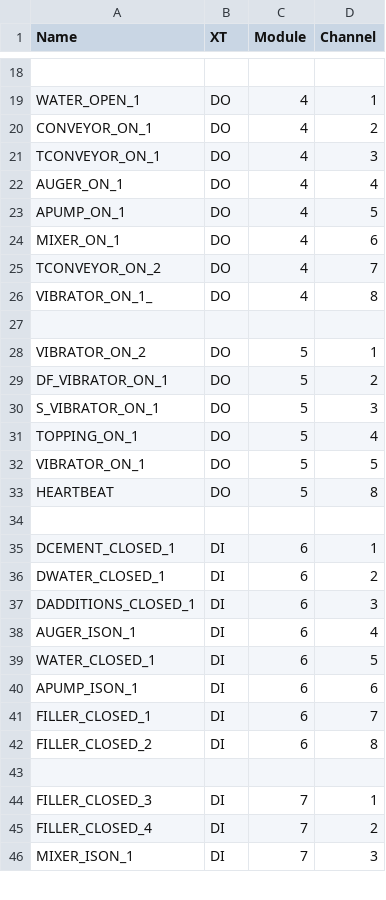
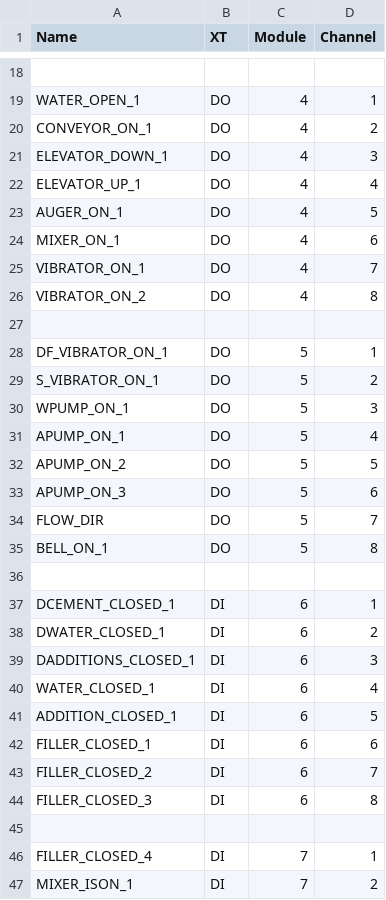
Before and after one commit to vlinnik/etalon_230508, a CSV file: src/io.csv, drawn as a sheet; only a part is shown, gaps mark what is left out; the diff covers the shown part only.

```diff
--- a/src/io.csv
+++ b/src/io.csv
@@ -20,15 +20,17 @@ WATER_OPEN_1;DO;4;1
 CONVEYOR_ON_1;DO;4;2
-TCONVEYOR_ON_1;DO;4;3
-AUGER_ON_1;DO;4;4
-APUMP_ON_1;DO;4;5
+ELEVATOR_DOWN_1;DO;4;3
+ELEVATOR_UP_1;DO;4;4
+AUGER_ON_1;DO;4;5
 MIXER_ON_1;DO;4;6
-TCONVEYOR_ON_2;DO;4;7
-VIBRATOR_ON_1_;DO;4;8
+VIBRATOR_ON_1;DO;4;7
+VIBRATOR_ON_2;DO;4;8
 
-VIBRATOR_ON_2;DO;5;1
-DF_VIBRATOR_ON_1;DO;5;2
-S_VIBRATOR_ON_1;DO;5;3
-TOPPING_ON_1;DO;5;4
-VIBRATOR_ON_1;DO;5;5
-HEARTBEAT;DO;5;8
+DF_VIBRATOR_ON_1;DO;5;1
+S_VIBRATOR_ON_1;DO;5;2
+WPUMP_ON_1;DO;5;3
+APUMP_ON_1;DO;5;4
+APUMP_ON_2;DO;5;5
+APUMP_ON_3;DO;5;6
+FLOW_DIR;DO;5;7
+BELL_ON_1;DO;5;8
 
@@ -37,10 +39,9 @@ DWATER_CLOSED_1;DI;6;2
 DADDITIONS_CLOSED_1;DI;6;3
-AUGER_ISON_1;DI;6;4
-WATER_CLOSED_1;DI;6;5
-APUMP_ISON_1;DI;6;6
-FILLER_CLOSED_1;DI;6;7
-FILLER_CLOSED_2;DI;6;8
+WATER_CLOSED_1;DI;6;4
+ADDITION_CLOSED_1;DI;6;5
+FILLER_CLOSED_1;DI;6;6
+FILLER_CLOSED_2;DI;6;7
+FILLER_CLOSED_3;DI;6;8
 
-FILLER_CLOSED_3;DI;7;1
-FILLER_CLOSED_4;DI;7;2
-MIXER_ISON_1;DI;7;3
+FILLER_CLOSED_4;DI;7;1
+MIXER_ISON_1;DI;7;2
```
Also changed, not shown: 3 added rows and 9 edited cells elsewhere in this file, 2 other files.
